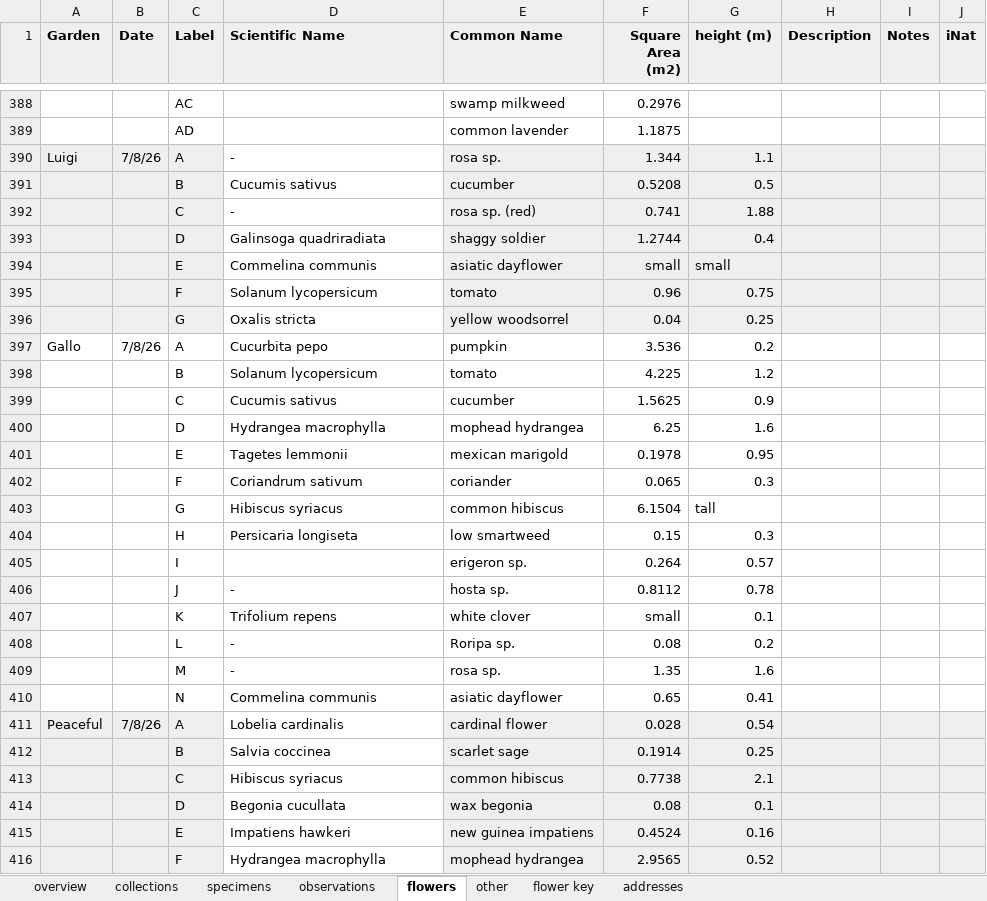
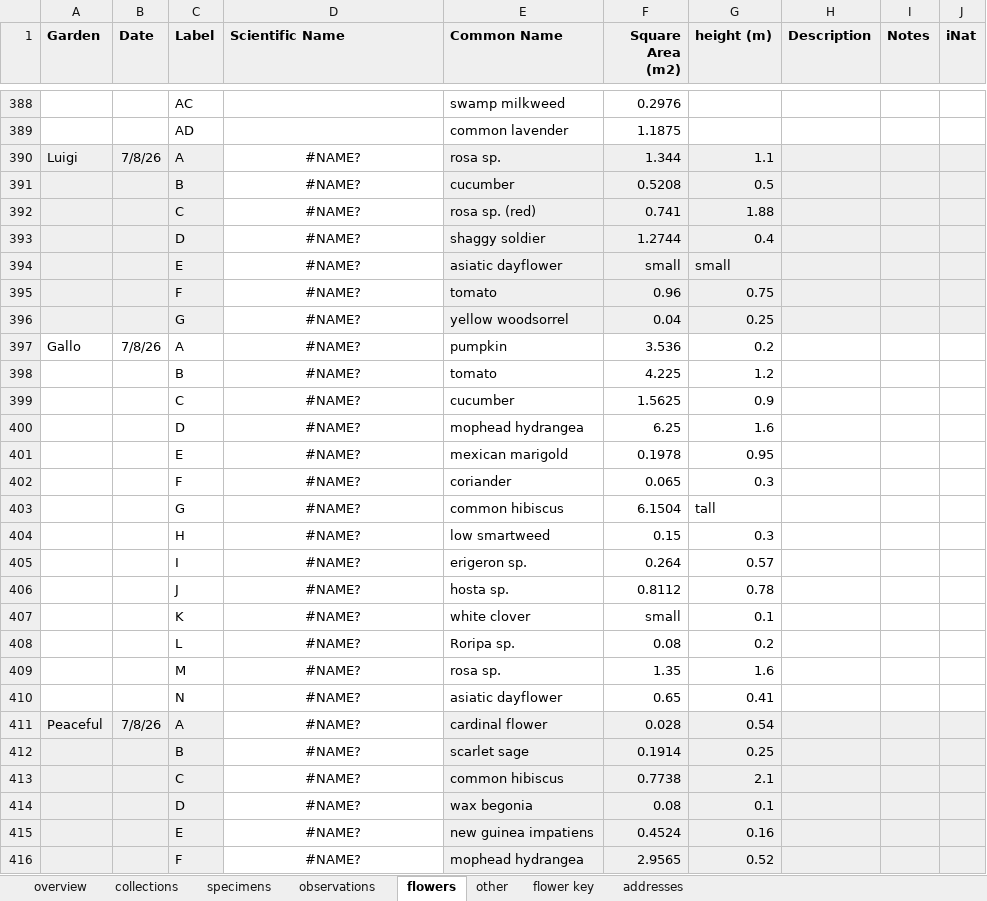
Before and after one commit to BarberOfSaville/bee-project, an Excel workbook: data/raw/field_collection.xlsx, sheet flowers, drawn as a sheet; only a part is shown, gaps mark what is left out; values as stored, in another font and other column widths than the file's, no borders; charts and pictures not drawn; the diff covers the shown part only; the diff names each change by its address in the sheet, - before the commit and + after, or states it on an @@ line.

```diff
--- a/data/raw/field_collection.xlsx (sheet flowers)
+++ b/data/raw/field_collection.xlsx (sheet flowers)
-D390 (Scientific Name): -
+D390 (Scientific Name): #NAME?
-D390:D404 alignment: left
+D390:D404 alignment: center
-D391 (Scientific Name): Cucumis sativus
+D391 (Scientific Name): #NAME?
-D392 (Scientific Name): -
+D392 (Scientific Name): #NAME?
-D393 (Scientific Name): Galinsoga quadriradiata
+D393 (Scientific Name): #NAME?
-D394 (Scientific Name): Commelina communis
+D394 (Scientific Name): #NAME?
-D395 (Scientific Name): Solanum lycopersicum
+D395 (Scientific Name): #NAME?
-D396 (Scientific Name): Oxalis stricta
+D396 (Scientific Name): #NAME?
-D397 (Scientific Name): Cucurbita pepo
+D397 (Scientific Name): #NAME?
-D398 (Scientific Name): Solanum lycopersicum
+D398 (Scientific Name): #NAME?
-D399 (Scientific Name): Cucumis sativus
+D399 (Scientific Name): #NAME?
-D400 (Scientific Name): Hydrangea macrophylla
+D400 (Scientific Name): #NAME?
-D401 (Scientific Name): Tagetes lemmonii
+D401 (Scientific Name): #NAME?
-D402 (Scientific Name): Coriandrum sativum
+D402 (Scientific Name): #NAME?
-D403 (Scientific Name): Hibiscus syriacus
+D403 (Scientific Name): #NAME?
-D404 (Scientific Name): Persicaria longiseta
+D404 (Scientific Name): #NAME?
-D405 (Scientific Name): (empty)
+D405 (Scientific Name): #NAME?
-D406 (Scientific Name): -
+D406 (Scientific Name): #NAME?
-D406:D416 alignment: left
+D406:D416 alignment: center
-D407 (Scientific Name): Trifolium repens
+D407 (Scientific Name): #NAME?
-D408:D409 (Scientific Name): -
+D408:D409 (Scientific Name): #NAME?
-D410 (Scientific Name): Commelina communis
+D410 (Scientific Name): #NAME?
-D411 (Scientific Name): Lobelia cardinalis
+D411 (Scientific Name): #NAME?
-D412 (Scientific Name): Salvia coccinea
+D412 (Scientific Name): #NAME?
-D413 (Scientific Name): Hibiscus syriacus
+D413 (Scientific Name): #NAME?
-D414 (Scientific Name): Begonia cucullata
+D414 (Scientific Name): #NAME?
-D415 (Scientific Name): Impatiens hawkeri
+D415 (Scientific Name): #NAME?
-D416 (Scientific Name): Hydrangea macrophylla
+D416 (Scientific Name): #NAME?
```
Also changed, not shown: 34 edited cells and cell formats elsewhere in this sheet, sheet collections, formulas that keep their value, charts or pictures, 19 other files.
